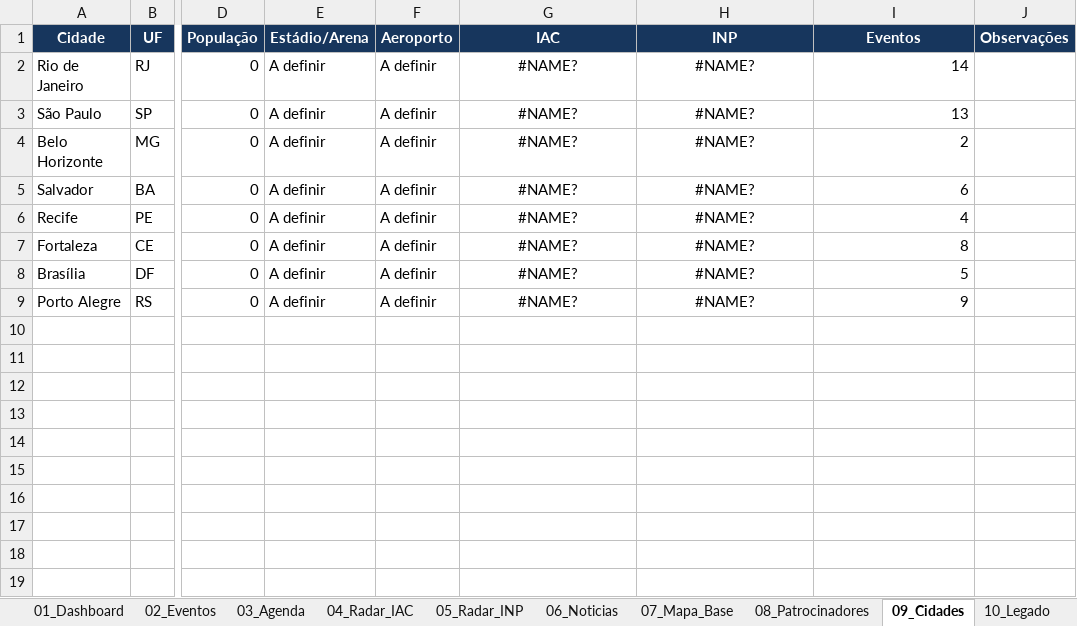
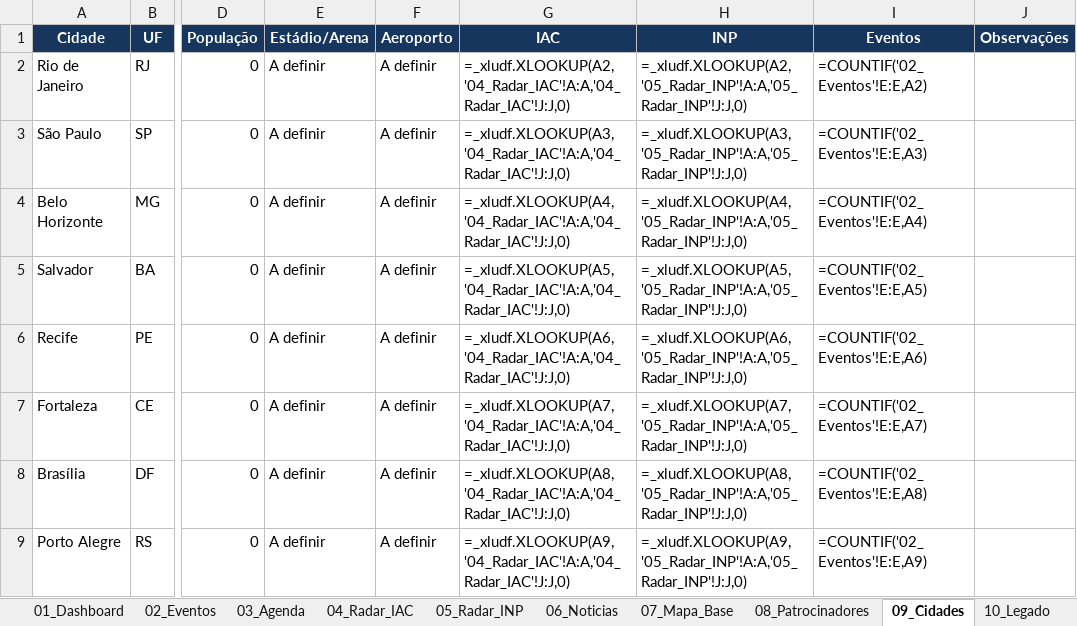
Before and after one commit to robertovitor/radar-brasil-2027, an Excel workbook: Radar_Brasil_2027.xlsx, sheet 09_Cidades, drawn as a sheet; only a part is shown, gaps mark what is left out; values as stored, in another font and other column widths than the file's, no borders; formulas without a stored value are shown as written; conditional formats and table styles not drawn; the diff names each change by its address in the sheet, - before the commit and + after, or states it on an @@ line.

```diff
--- a/Radar_Brasil_2027.xlsx (sheet 09_Cidades)
+++ b/Radar_Brasil_2027.xlsx (sheet 09_Cidades)
-G2 (IAC): #NAME?
+G2 (IAC): =_xludf.XLOOKUP(A2,'04_Radar_IAC'!A:A,'04_Radar_IAC'!J:J,0)
-G2:H9 alignment: center
+G2:H9 alignment: left
-H2 (INP): #NAME?
+H2 (INP): =_xludf.XLOOKUP(A2,'05_Radar_INP'!A:A,'05_Radar_INP'!J:J,0)
-I2 (Eventos): 14
+I2 (Eventos): =COUNTIF('02_Eventos'!E:E,A2)
-G3 (IAC): #NAME?
+G3 (IAC): =_xludf.XLOOKUP(A3,'04_Radar_IAC'!A:A,'04_Radar_IAC'!J:J,0)
-H3 (INP): #NAME?
+H3 (INP): =_xludf.XLOOKUP(A3,'05_Radar_INP'!A:A,'05_Radar_INP'!J:J,0)
-I3 (Eventos): 13
+I3 (Eventos): =COUNTIF('02_Eventos'!E:E,A3)
-G4 (IAC): #NAME?
+G4 (IAC): =_xludf.XLOOKUP(A4,'04_Radar_IAC'!A:A,'04_Radar_IAC'!J:J,0)
-H4 (INP): #NAME?
+H4 (INP): =_xludf.XLOOKUP(A4,'05_Radar_INP'!A:A,'05_Radar_INP'!J:J,0)
-I4 (Eventos): 2
+I4 (Eventos): =COUNTIF('02_Eventos'!E:E,A4)
-G5 (IAC): #NAME?
+G5 (IAC): =_xludf.XLOOKUP(A5,'04_Radar_IAC'!A:A,'04_Radar_IAC'!J:J,0)
-H5 (INP): #NAME?
+H5 (INP): =_xludf.XLOOKUP(A5,'05_Radar_INP'!A:A,'05_Radar_INP'!J:J,0)
-I5 (Eventos): 6
+I5 (Eventos): =COUNTIF('02_Eventos'!E:E,A5)
-G6 (IAC): #NAME?
+G6 (IAC): =_xludf.XLOOKUP(A6,'04_Radar_IAC'!A:A,'04_Radar_IAC'!J:J,0)
-H6 (INP): #NAME?
+H6 (INP): =_xludf.XLOOKUP(A6,'05_Radar_INP'!A:A,'05_Radar_INP'!J:J,0)
-I6 (Eventos): 4
+I6 (Eventos): =COUNTIF('02_Eventos'!E:E,A6)
-G7 (IAC): #NAME?
+G7 (IAC): =_xludf.XLOOKUP(A7,'04_Radar_IAC'!A:A,'04_Radar_IAC'!J:J,0)
-H7 (INP): #NAME?
+H7 (INP): =_xludf.XLOOKUP(A7,'05_Radar_INP'!A:A,'05_Radar_INP'!J:J,0)
-I7 (Eventos): 8
+I7 (Eventos): =COUNTIF('02_Eventos'!E:E,A7)
-G8 (IAC): #NAME?
+G8 (IAC): =_xludf.XLOOKUP(A8,'04_Radar_IAC'!A:A,'04_Radar_IAC'!J:J,0)
-H8 (INP): #NAME?
+H8 (INP): =_xludf.XLOOKUP(A8,'05_Radar_INP'!A:A,'05_Radar_INP'!J:J,0)
-I8 (Eventos): 5
+I8 (Eventos): =COUNTIF('02_Eventos'!E:E,A8)
-G9 (IAC): #NAME?
+G9 (IAC): =_xludf.XLOOKUP(A9,'04_Radar_IAC'!A:A,'04_Radar_IAC'!J:J,0)
-H9 (INP): #NAME?
+H9 (INP): =_xludf.XLOOKUP(A9,'05_Radar_INP'!A:A,'05_Radar_INP'!J:J,0)
-I9 (Eventos): 9
+I9 (Eventos): =COUNTIF('02_Eventos'!E:E,A9)
```
Also changed, not shown: sheet 03_Agenda, sheet 04_Radar_IAC, sheet 07_Mapa_Base, sheet 01_Dashboard, sheet 06_Noticias, sheet 05_Radar_INP, 3 more sheets, formulas that keep their value, charts or pictures, 2 other files.
